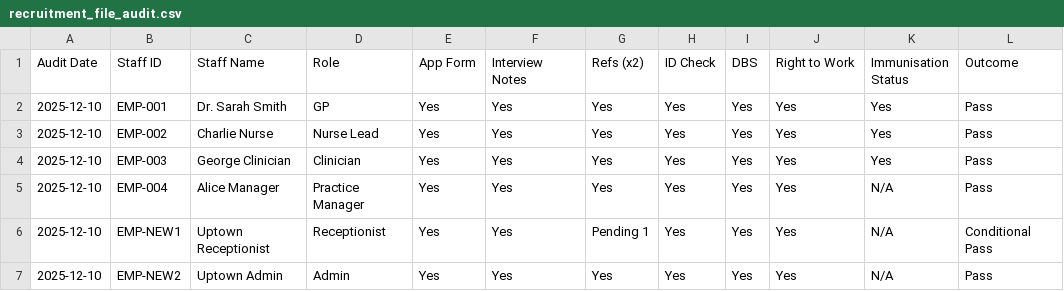
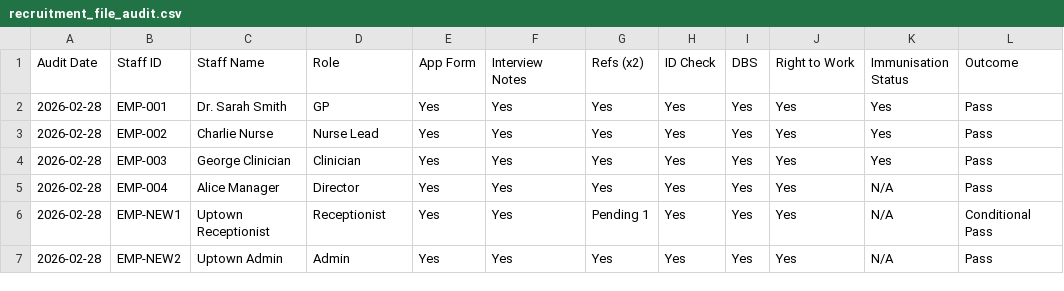
Before and after one commit to nuancedtire/health-comply, a CSV file: seed/documents/recruitment_file_audit.csv, drawn as a sheet.

```diff
--- a/seed/documents/recruitment_file_audit.csv
+++ b/seed/documents/recruitment_file_audit.csv
@@ -1,7 +1,7 @@
 Audit Date,Staff ID,Staff Name,Role,App Form,Interview Notes,Refs (x2),ID Check,DBS,Right to Work,Immunisation Status,Outcome
-2025-12-10,EMP-001,Dr. Sarah Smith,GP,Yes,Yes,Yes,Yes,Yes,Yes,Yes,Pass
-2025-12-10,EMP-002,Charlie Nurse,Nurse Lead,Yes,Yes,Yes,Yes,Yes,Yes,Yes,Pass
-2025-12-10,EMP-003,George Clinician,Clinician,Yes,Yes,Yes,Yes,Yes,Yes,Yes,Pass
-2025-12-10,EMP-004,Alice Manager,Practice Manager,Yes,Yes,Yes,Yes,Yes,Yes,N/A,Pass
-2025-12-10,EMP-NEW1,Uptown Receptionist,Receptionist,Yes,Yes,Pending 1,Yes,Yes,Yes,N/A,Conditional Pass
-2025-12-10,EMP-NEW2,Uptown Admin,Admin,Yes,Yes,Yes,Yes,Yes,Yes,N/A,Pass
+2026-02-28,EMP-001,Dr. Sarah Smith,GP,Yes,Yes,Yes,Yes,Yes,Yes,Yes,Pass
+2026-02-28,EMP-002,Charlie Nurse,Nurse Lead,Yes,Yes,Yes,Yes,Yes,Yes,Yes,Pass
+2026-02-28,EMP-003,George Clinician,Clinician,Yes,Yes,Yes,Yes,Yes,Yes,Yes,Pass
+2026-02-28,EMP-004,Alice Manager,Director,Yes,Yes,Yes,Yes,Yes,Yes,N/A,Pass
+2026-02-28,EMP-NEW1,Uptown Receptionist,Receptionist,Yes,Yes,Pending 1,Yes,Yes,Yes,N/A,Conditional Pass
+2026-02-28,EMP-NEW2,Uptown Admin,Admin,Yes,Yes,Yes,Yes,Yes,Yes,N/A,Pass
```
Also changed, not shown: seed/documents/cleaning_schedule_log.csv, seed/documents/dbs_check_register.csv, 51 other files.
